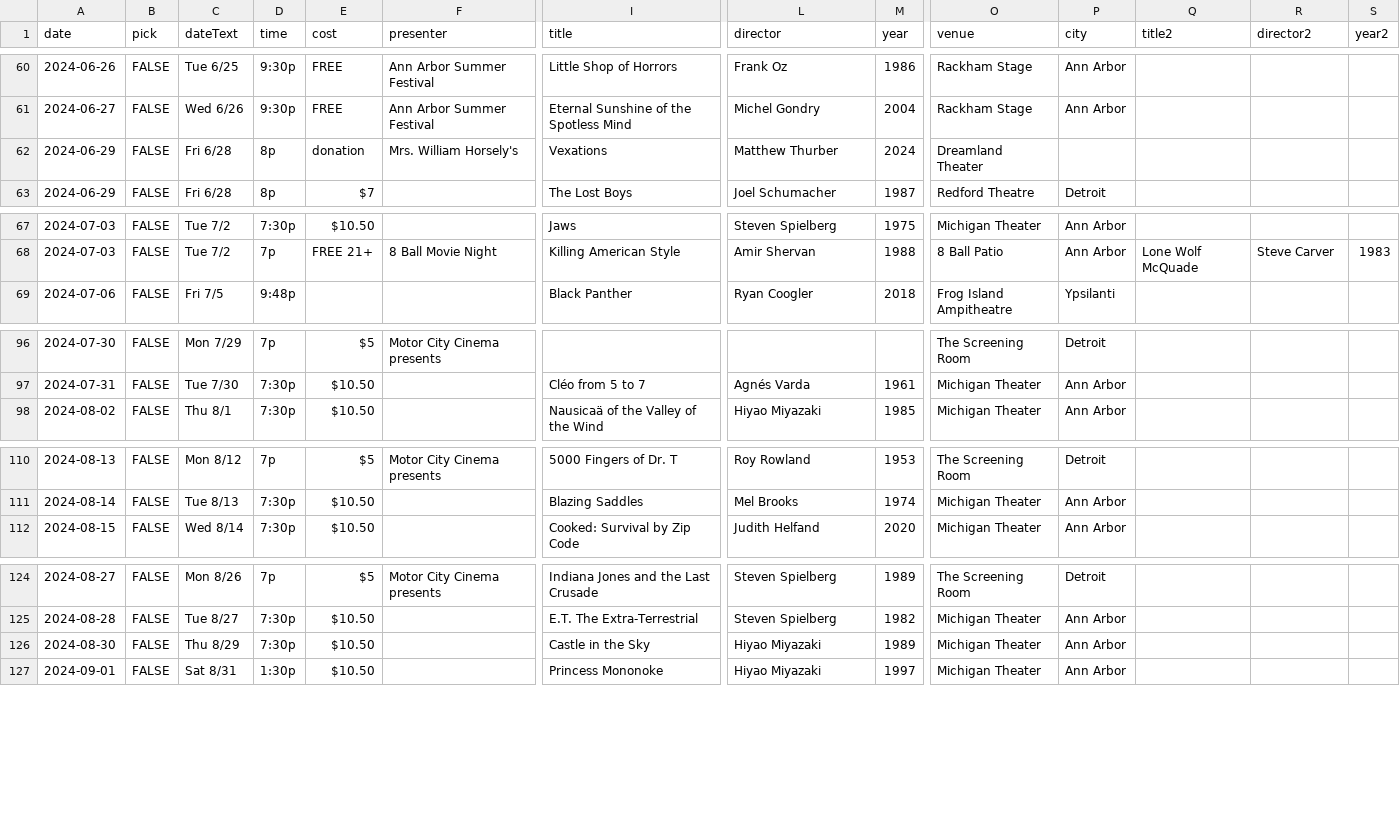
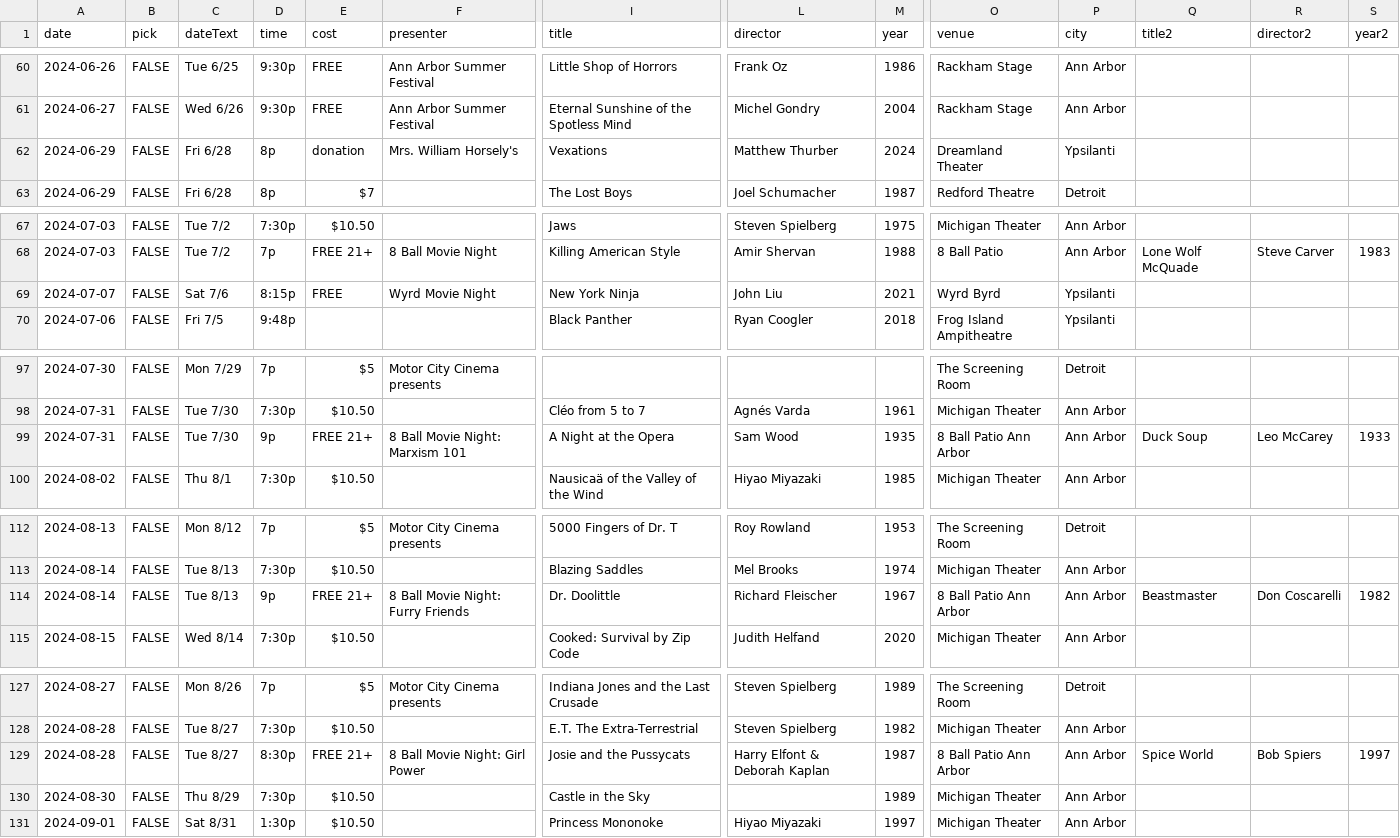
Before and after one commit to ypsijav/ypsijav.github.io, a CSV file: listings.csv, drawn as a sheet; only a part is shown, gaps mark what is left out; addresses are those after the commit; rows hold the shown columns only; the diff covers the shown part only; the diff names each change by its address in the sheet, - before the commit and + after, or states it on an @@ line.

Commit message:
Add files via upload

```diff
--- a/listings.csv
+++ b/listings.csv
-P62 (city): (empty)
+P62 (city): Ypsilanti
+row 69: 2024-07-07 | FALSE | Sat 7/6 | 8:15p | FREE | Wyrd Movie Night | New York Ninja | John Liu | 2021 | Wyrd Byrd | Ypsilanti
+row 99: 2024-07-31 | FALSE | Tue 7/30 | 9p | FREE 21+ | 8 Ball Movie Night: Marxism 101 | A Night at the Opera | Sam Wood | 1935 | 8 Ball Patio Ann Arbor | Ann Arbor | Duck Soup | Leo McCarey | 1933
+row 114: 2024-08-14 | FALSE | Tue 8/13 | 9p | FREE 21+ | 8 Ball Movie Night: Furry Friends | Dr. Doolittle | Richard Fleischer | 1967 | 8 Ball Patio Ann Arbor | Ann Arbor | Beastmaster | Don Coscarelli | 1982
+row 129: 2024-08-28 | FALSE | Tue 8/27 | 8:30p | FREE 21+ | 8 Ball Movie Night: Girl Power | Josie and the Pussycats | Harry Elfont & Deborah Kaplan | 1987 | 8 Ball Patio Ann Arbor | Ann Arbor | Spice World | Bob Spiers | 1997
-L130 (director): Hiyao Miyazaki
+L130 (director): (empty)
```
Also changed, not shown: 1 edited cell elsewhere in this file.
